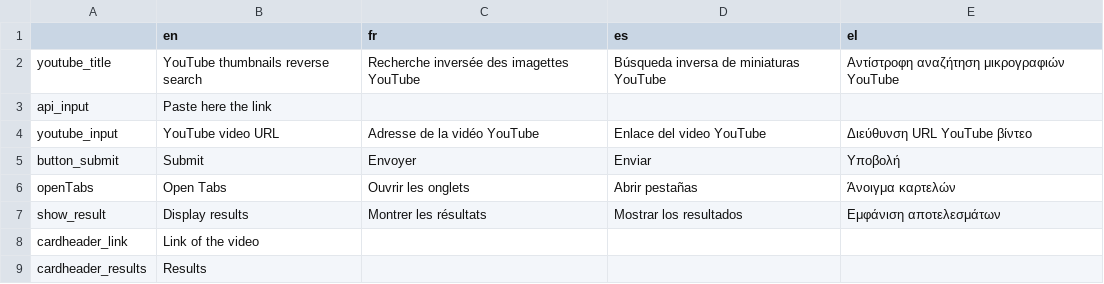
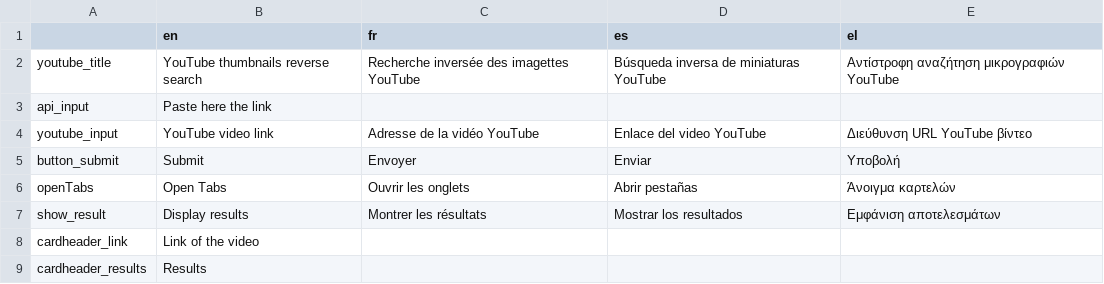
Before and after one commit to Xelgen/InVID-Translations, a TSV file: components/NavItems/tools/Thumbnails.tsv, drawn as a sheet.

Commit message:
Update Thumbnails.tsv

```diff
--- a/components/NavItems/tools/Thumbnails.tsv
+++ b/components/NavItems/tools/Thumbnails.tsv
@@ -3,3 +3,3 @@ youtube_title	YouTube thumbnails reverse search	Recherche inversée des imagette
 api_input	Paste here the link			
-youtube_input	YouTube video URL	Adresse de la vidéo YouTube	Enlace del video YouTube	"Διεύθυνση URL YouTube βίντεο "
+youtube_input	YouTube video link	Adresse de la vidéo YouTube	Enlace del video YouTube	"Διεύθυνση URL YouTube βίντεο "
 button_submit	Submit	Envoyer	Enviar	Υποβολή
```
